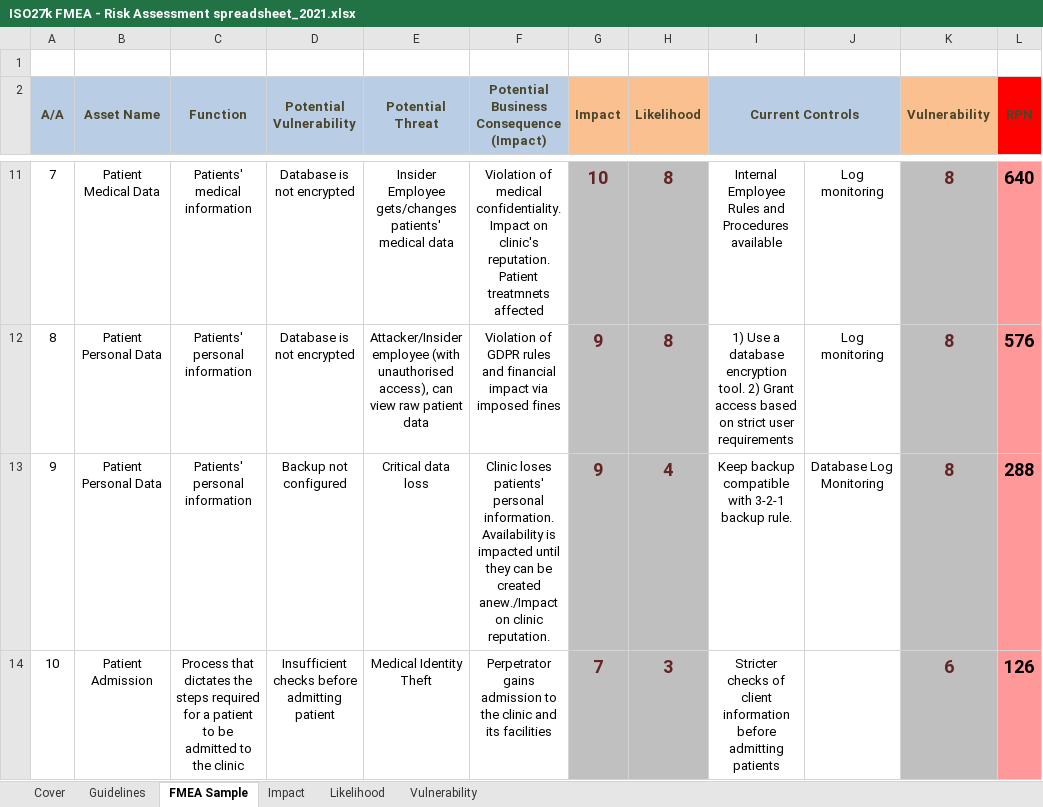
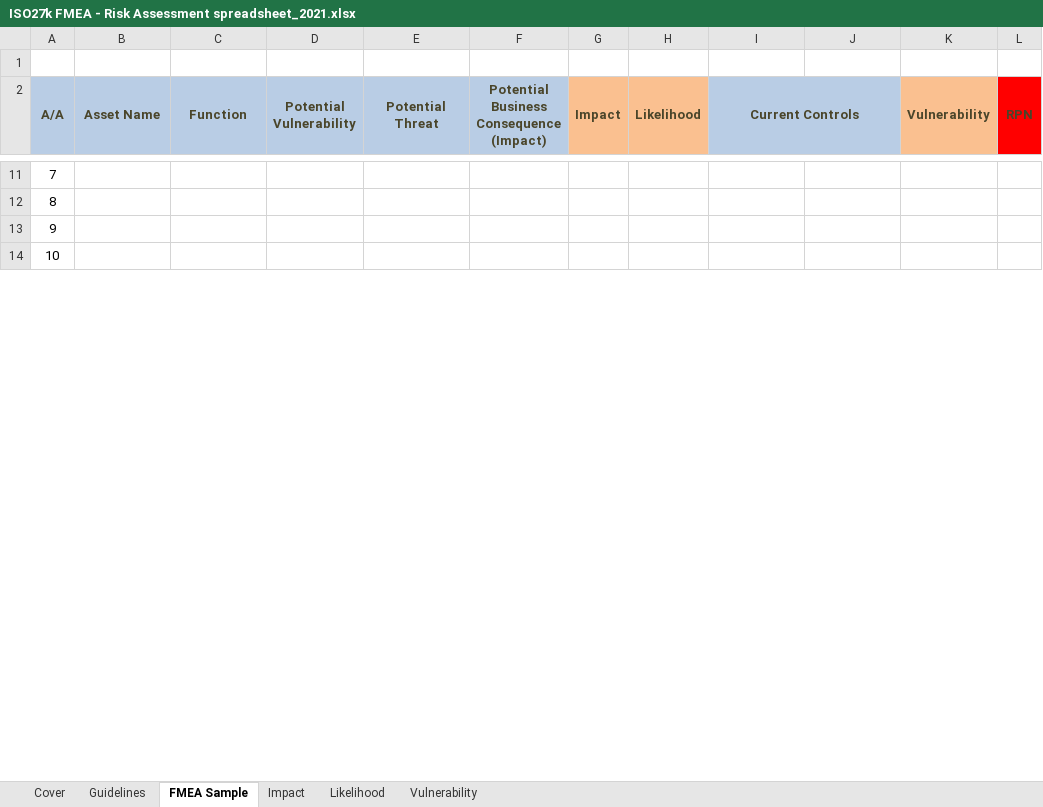
Before and after one commit to philipdch/UniProjects, an Excel workbook: 7th Semester/Ασφάλεια Πληροφοριακών Συστημάτων/3170045_3170121_3170129/ISO27k FMEA - Risk Assessment spreadsheet_2021.xlsx, sheet FMEA Sample, drawn as a sheet; only a part is shown, gaps mark what is left out; values as stored, in another font and other column widths than the file's, no borders; the diff covers the shown part only; the diff names each change by its address in the sheet, - before the commit and + after, or states it on an @@ line.

```diff
--- a/7th Semester/Ασφάλεια Πληροφοριακών Συστημάτων/3170045_3170121_3170129/ISO27k FMEA - Risk Assessment spreadsheet_2021.xlsx (sheet FMEA Sample)
+++ b/7th Semester/Ασφάλεια Πληροφοριακών Συστημάτων/3170045_3170121_3170129/ISO27k FMEA - Risk Assessment spreadsheet_2021.xlsx (sheet FMEA Sample)
-B11 (Asset Name): Patient Medical Data
+B11 (Asset Name): (empty)
-C11 (Function): Patients' medical information
+C11 (Function): (empty)
-D11:D12 (Potential Vulnerability): Database is not encrypted
+D11:D12 (Potential Vulnerability): (empty)
-E11 (Potential Threat): Insider Employee gets/changes patients' medical data
+E11 (Potential Threat): (empty)
-F11: Violation of medical confidentiality. Impact on clinic's reputation. Patient treatmnets affected
+F11: (empty)
-G11:G14 fill: #C0C0C0
+G11:G14 fill: none
-G11 (Impact): 10
+G11 (Impact): (empty)
-H11:H14 fill: #BFBFBF
+H11:H14 fill: none
-H11:H12 (Likelihood): 8
+H11:H12 (Likelihood): (empty)
-I11 (Current Controls): Internal Employee Rules and Procedures available
+I11 (Current Controls): (empty)
-J11:J12: Log monitoring
+J11:J12: (empty)
-K11:K14 fill: #BFBFBF
+K11:K14 fill: none
-K11:K13 (Vulnerability): 8
+K11:K13 (Vulnerability): (empty)
-L11:L14 fill: #FF9999
+L11:L14 fill: none
-L11 (RPN): 640
+L11 (RPN): (empty)
-B12:B13 (Asset Name): Patient Personal Data
+B12:B13 (Asset Name): (empty)
-C12:C13 (Function): Patients' personal information
+C12:C13 (Function): (empty)
-E12 (Potential Threat): Attacker/Insider employee (with unauthorised access), can view raw patient data
+E12 (Potential Threat): (empty)
-F12: Violation of GDPR rules and financial impact via imposed fines
+F12: (empty)
-G12:G13 (Impact): 9
+G12:G13 (Impact): (empty)
-I12 (Current Controls): 1) Use a database encryption tool. 2) Grant access based on strict user requirements
+I12 (Current Controls): (empty)
-L12 (RPN): 576
+L12 (RPN): (empty)
-D13 (Potential Vulnerability): Backup not configured
+D13 (Potential Vulnerability): (empty)
-E13 (Potential Threat): Critical data loss
+E13 (Potential Threat): (empty)
-F13: Clinic loses patients' personal information. Availability is impacted until they can be created anew./Impact on clinic reputation.
+F13: (empty)
-H13 (Likelihood): 4
+H13 (Likelihood): (empty)
-I13 (Current Controls): Keep backup compatible with 3-2-1 backup rule.
+I13 (Current Controls): (empty)
-J13: Database Log Monitoring
+J13: (empty)
-L13 (RPN): 288
+L13 (RPN): (empty)
-B14 (Asset Name): Patient Admission
+B14 (Asset Name): (empty)
-C14 (Function): Process that dictates the steps required for a patient to be admitted to the clinic
+C14 (Function): (empty)
-D14 (Potential Vulnerability): Insufficient checks before admitting patient
+D14 (Potential Vulnerability): (empty)
-E14 (Potential Threat): Medical Identity Theft
+E14 (Potential Threat): (empty)
-F14: Perpetrator gains admission to the clinic and its facilities
+F14: (empty)
-G14 (Impact): 7
+G14 (Impact): (empty)
-H14 (Likelihood): 3
+H14 (Likelihood): (empty)
-I14 (Current Controls): Stricter checks of client information before admitting patients
+I14 (Current Controls): (empty)
-K14 (Vulnerability): 6
+K14 (Vulnerability): (empty)
-L14 (RPN): 126
+L14 (RPN): (empty)
```
Also changed, not shown: 372 edited cells and cell formats elsewhere in this sheet, 3 other files.
